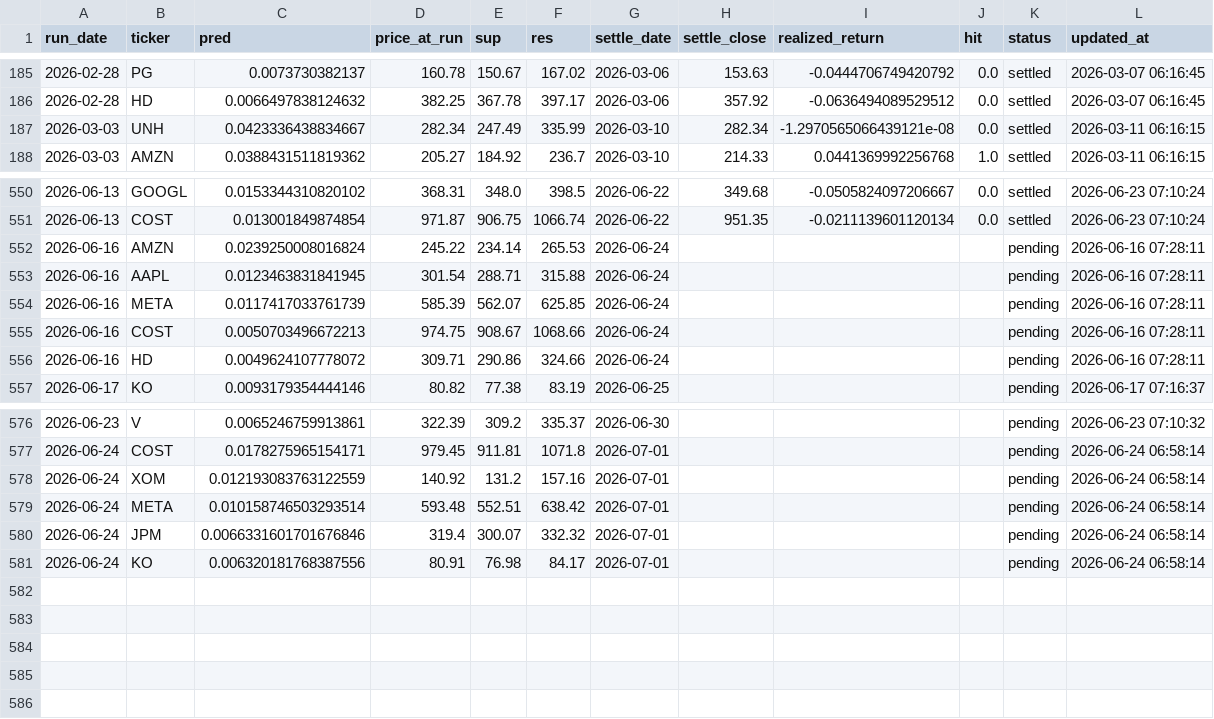
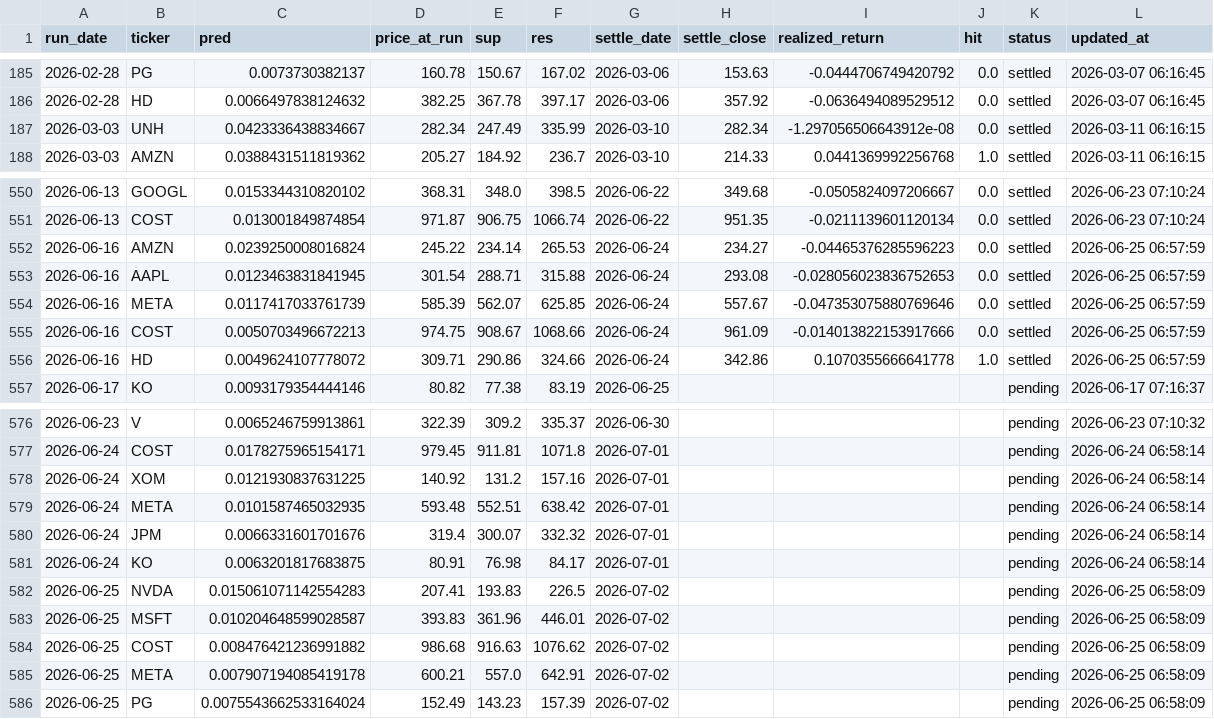
Before and after one commit to chehao0221/US-stock-ai, a CSV file: us_history.csv, drawn as a sheet; only a part is shown, gaps mark what is left out.

```diff
--- a/us_history.csv
+++ b/us_history.csv
@@ -186,3 +186,3 @@
 2026-02-28,HD,0.0066497838124632,382.25,367.78,397.17,2026-03-06,357.92,-0.0636494089529512,0.0,settled,2026-03-07 06:16:45
-2026-03-03,UNH,0.0423336438834667,282.34,247.49,335.99,2026-03-10,282.34,-1.2970565066439121e-08,0.0,settled,2026-03-11 06:16:15
+2026-03-03,UNH,0.0423336438834667,282.34,247.49,335.99,2026-03-10,282.34,-1.297056506643912e-08,0.0,settled,2026-03-11 06:16:15
 2026-03-03,AMZN,0.0388431511819362,205.27,184.92,236.7,2026-03-10,214.33,0.0441369992256768,1.0,settled,2026-03-11 06:16:15
@@ -551,7 +551,7 @@
 2026-06-13,COST,0.013001849874854,971.87,906.75,1066.74,2026-06-22,951.35,-0.0211139601120134,0.0,settled,2026-06-23 07:10:24
-2026-06-16,AMZN,0.0239250008016824,245.22,234.14,265.53,2026-06-24,,,,pending,2026-06-16 07:28:11
-2026-06-16,AAPL,0.0123463831841945,301.54,288.71,315.88,2026-06-24,,,,pending,2026-06-16 07:28:11
-2026-06-16,META,0.0117417033761739,585.39,562.07,625.85,2026-06-24,,,,pending,2026-06-16 07:28:11
-2026-06-16,COST,0.0050703496672213,974.75,908.67,1068.66,2026-06-24,,,,pending,2026-06-16 07:28:11
-2026-06-16,HD,0.0049624107778072,309.71,290.86,324.66,2026-06-24,,,,pending,2026-06-16 07:28:11
+2026-06-16,AMZN,0.0239250008016824,245.22,234.14,265.53,2026-06-24,234.27,-0.04465376285596223,0.0,settled,2026-06-25 06:57:59
+2026-06-16,AAPL,0.0123463831841945,301.54,288.71,315.88,2026-06-24,293.08,-0.028056023836752653,0.0,settled,2026-06-25 06:57:59
+2026-06-16,META,0.0117417033761739,585.39,562.07,625.85,2026-06-24,557.67,-0.047353075880769646,0.0,settled,2026-06-25 06:57:59
+2026-06-16,COST,0.0050703496672213,974.75,908.67,1068.66,2026-06-24,961.09,-0.014013822153917666,0.0,settled,2026-06-25 06:57:59
+2026-06-16,HD,0.0049624107778072,309.71,290.86,324.66,2026-06-24,342.86,0.1070355666641778,1.0,settled,2026-06-25 06:57:59
 2026-06-17,KO,0.0093179354444146,80.82,77.38,83.19,2026-06-25,,,,pending,2026-06-17 07:16:37
@@ -577,5 +577,10 @@
 2026-06-24,COST,0.0178275965154171,979.45,911.81,1071.8,2026-07-01,,,,pending,2026-06-24 06:58:14
-2026-06-24,XOM,0.012193083763122559,140.92,131.2,157.16,2026-07-01,,,,pending,2026-06-24 06:58:14
-2026-06-24,META,0.010158746503293514,593.48,552.51,638.42,2026-07-01,,,,pending,2026-06-24 06:58:14
-2026-06-24,JPM,0.0066331601701676846,319.4,300.07,332.32,2026-07-01,,,,pending,2026-06-24 06:58:14
-2026-06-24,KO,0.006320181768387556,80.91,76.98,84.17,2026-07-01,,,,pending,2026-06-24 06:58:14
+2026-06-24,XOM,0.0121930837631225,140.92,131.2,157.16,2026-07-01,,,,pending,2026-06-24 06:58:14
+2026-06-24,META,0.0101587465032935,593.48,552.51,638.42,2026-07-01,,,,pending,2026-06-24 06:58:14
+2026-06-24,JPM,0.0066331601701676,319.4,300.07,332.32,2026-07-01,,,,pending,2026-06-24 06:58:14
+2026-06-24,KO,0.0063201817683875,80.91,76.98,84.17,2026-07-01,,,,pending,2026-06-24 06:58:14
+2026-06-25,NVDA,0.015061071142554283,207.41,193.83,226.5,2026-07-02,,,,pending,2026-06-25 06:58:09
+2026-06-25,MSFT,0.010204648599028587,393.83,361.96,446.01,2026-07-02,,,,pending,2026-06-25 06:58:09
+2026-06-25,COST,0.008476421236991882,986.68,916.63,1076.62,2026-07-02,,,,pending,2026-06-25 06:58:09
+2026-06-25,META,0.007907194085419178,600.21,557.0,642.91,2026-07-02,,,,pending,2026-06-25 06:58:09
+2026-06-25,PG,0.0075543662533164024,152.49,143.23,157.39,2026-07-02,,,,pending,2026-06-25 06:58:09
```
